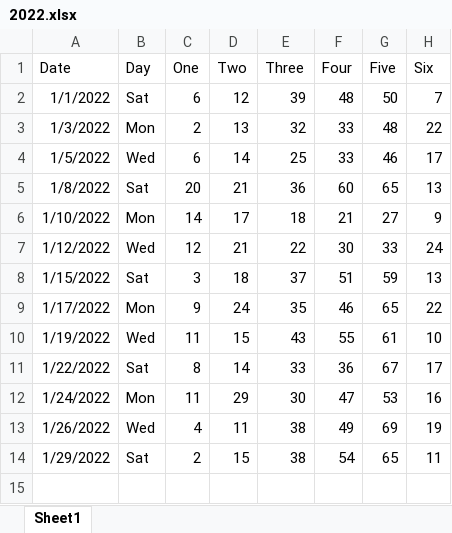
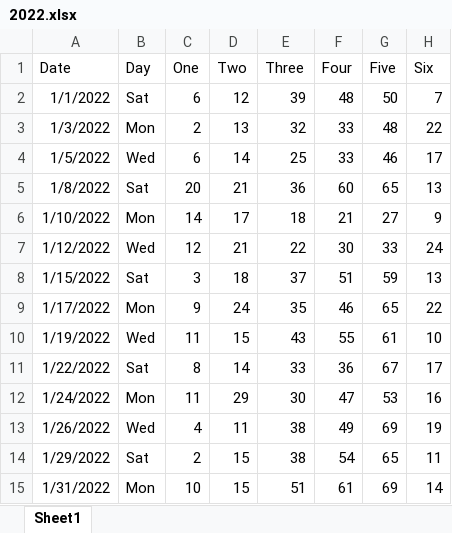
Before and after one commit to mmv456/Powerball, an Excel workbook: 2022.xlsx, sheet Sheet1, drawn as a sheet; values as stored, in another font and other column widths than the file's, no borders; the diff names each change by its address in the sheet, - before the commit and + after, or states it on an @@ line.

Commit message:
Update 2022.xlsx

```diff
--- a/2022.xlsx (sheet Sheet1)
+++ b/2022.xlsx (sheet Sheet1)
+row 15: 1/31/2022 | Mon | 10 | 15 | 51 | 61 | 69 | 14
```
